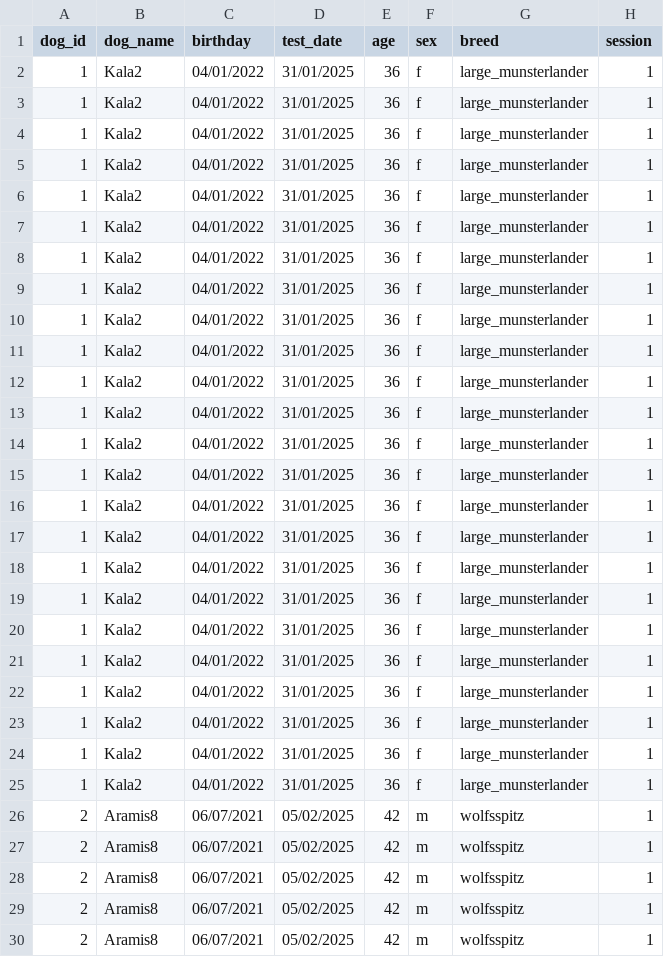
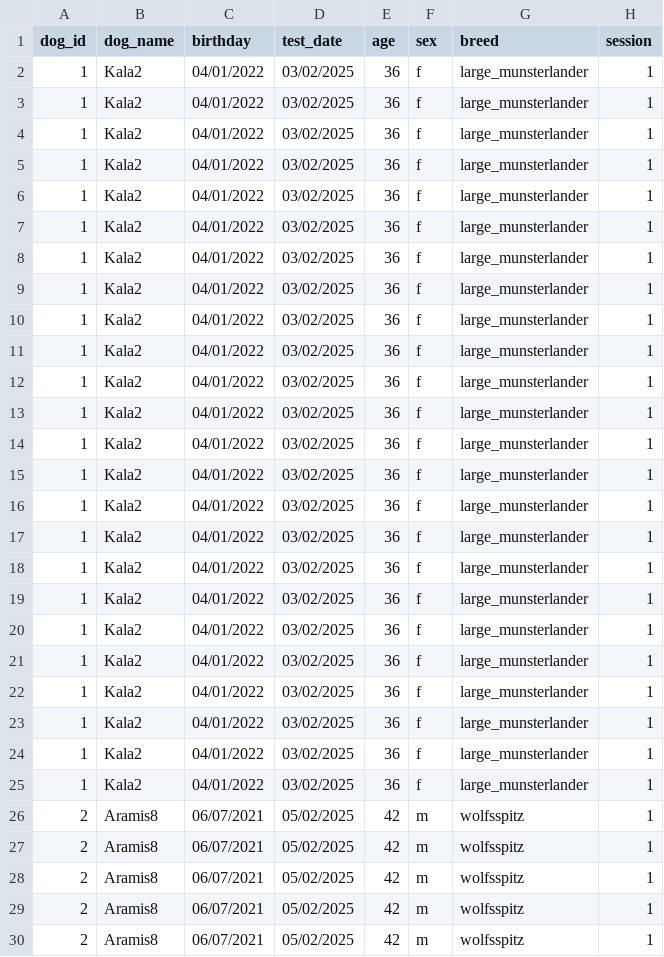
Before and after one commit to lonardol/guesser_knower_test_battery_dogs, a CSV file: data/gk_test data.csv, drawn as a sheet; only a part is shown; the diff names each change by its address in the sheet, - before the commit and + after, or states it on an @@ line.

```diff
--- a/data/gk_test data.csv
+++ b/data/gk_test data.csv
-D2:D25 (test_date): 31/01/2025
+D2:D25 (test_date): 03/02/2025
```
Also changed, not shown: 10 other files.
